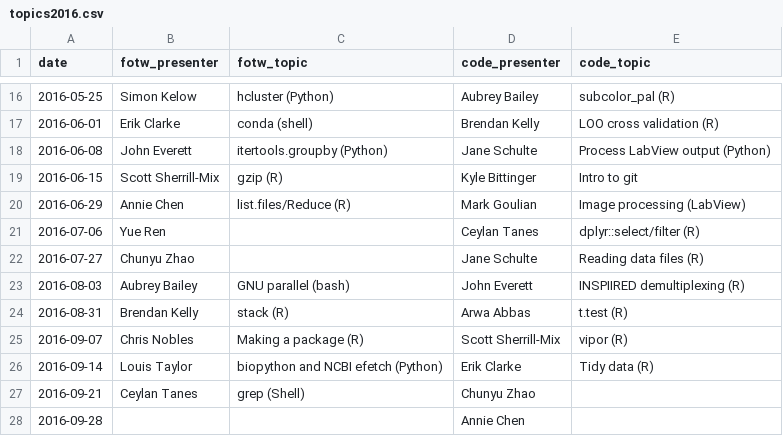
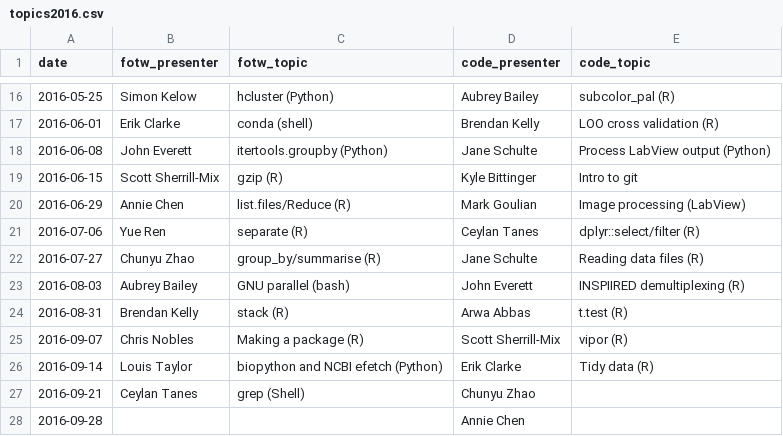
Before and after one commit to kylebittinger/biocode-review, a CSV file: _data/topics2016.csv, drawn as a sheet; only a part is shown, gaps mark what is left out.

Commit message:
Add topics for Chunyu and Yue

```diff
--- a/_data/topics2016.csv
+++ b/_data/topics2016.csv
@@ -20,4 +20,4 @@ date,fotw_presenter,fotw_topic,code_presenter,code_topic
 2016-06-29,Annie Chen,list.files/Reduce (R),Mark Goulian,Image processing (LabView)
-2016-07-06,Yue Ren, ,Ceylan Tanes,dplyr::select/filter (R)
-2016-07-27,Chunyu Zhao, ,Jane Schulte,Reading data files (R)
+2016-07-06,Yue Ren,separate (R),Ceylan Tanes,dplyr::select/filter (R)
+2016-07-27,Chunyu Zhao,group_by/summarise (R),Jane Schulte,Reading data files (R)
 2016-08-03,Aubrey Bailey,GNU parallel (bash),John Everett,INSPIIRED demultiplexing (R)
```
